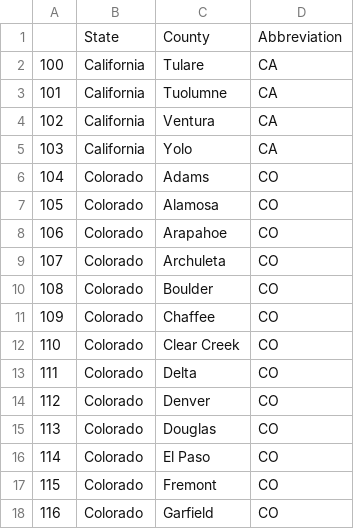
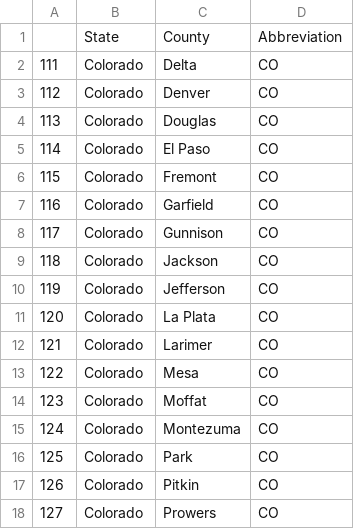
Before and after one commit to ishikaarora/Air-Quality-Prediction-Regression, a CSV file: counties_abbrev_Ian_100s.csv, drawn as a sheet; only a part is shown; the shorter side is filled out with more unchanged rows; the diff names each change by its address in the sheet, - before the commit and + after, or states it on an @@ line.

```diff
--- a/counties_abbrev_Ian_100s.csv
+++ b/counties_abbrev_Ian_100s.csv
-row 2: 100 | California | Tulare | CA
-row 3: 101 | California | Tuolumne | CA
-row 4: 102 | California | Ventura | CA
-row 5: 103 | California | Yolo | CA
-row 6: 104 | Colorado | Adams | CO
-row 7: 105 | Colorado | Alamosa | CO
-row 8: 106 | Colorado | Arapahoe | CO
-row 9: 107 | Colorado | Archuleta | CO
-row 10: 108 | Colorado | Boulder | CO
-row 11: 109 | Colorado | Chaffee | CO
-row 12: 110 | Colorado | Clear Creek | CO
```
Also changed, not shown: counties_abbrev_Ian_200s.csv, counties_abbrev_Ian_300s.csv, 11 other files.
